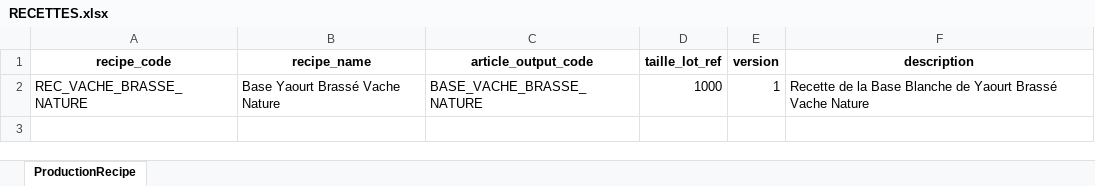
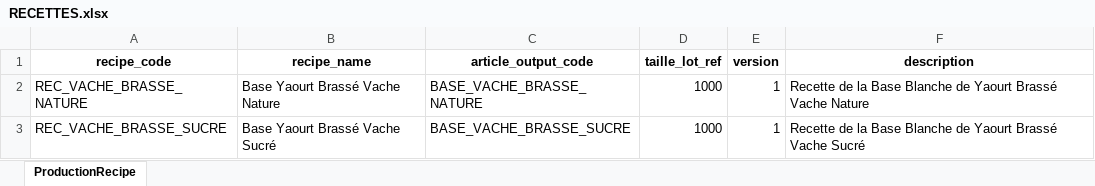
Before and after one commit to dooxlait/Divisio, an Excel workbook: RESSOURCES/RECETTE/RECETTES.xlsx, sheet ProductionRecipe, drawn as a sheet; values as stored, in another font and other column widths than the file's, no borders; the diff names each change by its address in the sheet, - before the commit and + after, or states it on an @@ line.

```diff
--- a/RESSOURCES/RECETTE/RECETTES.xlsx (sheet ProductionRecipe)
+++ b/RESSOURCES/RECETTE/RECETTES.xlsx (sheet ProductionRecipe)
+row 3: REC_VACHE_BRASSE_SUCRE | Base Yaourt Brassé Vache Sucré | BASE_VACHE_BRASSE_SUCRE | 1000 | 1 | Recette de la Base Blanche de Yaourt Brassé Vache Sucré
```
Also changed, not shown: RESSOURCES/ARTICLES/DB_ARTICLES.xlsx, RESSOURCES/RECETTE/Ingredient_recette.xlsx, 8 other files.
